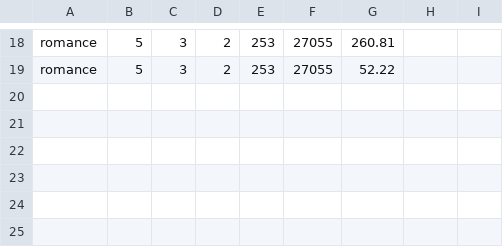
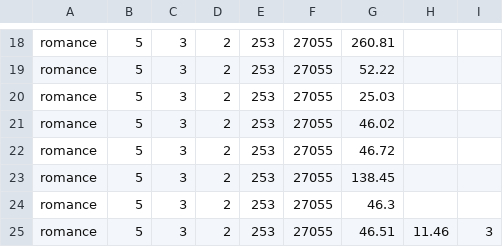
Before and after one commit to QuMuLab/rpmap, a CSV file: evaluation_data/romance_evaluation.csv, drawn as a sheet; only a part is shown, gaps mark what is left out; the diff names each change by its address in the sheet, - before the commit and + after, or states it on an @@ line.

```diff
--- a/evaluation_data/romance_evaluation.csv
+++ b/evaluation_data/romance_evaluation.csv
+row 20: romance | 5 | 3 | 2 | 253 | 27055 | 25.03
+row 21: romance | 5 | 3 | 2 | 253 | 27055 | 46.02
+row 22: romance | 5 | 3 | 2 | 253 | 27055 | 46.72
+row 23: romance | 5 | 3 | 2 | 253 | 27055 | 138.45
+row 24: romance | 5 | 3 | 2 | 253 | 27055 | 46.3
+row 25: romance | 5 | 3 | 2 | 253 | 27055 | 46.51 | 11.46 | 3
```
Also changed, not shown: 7 other files.
